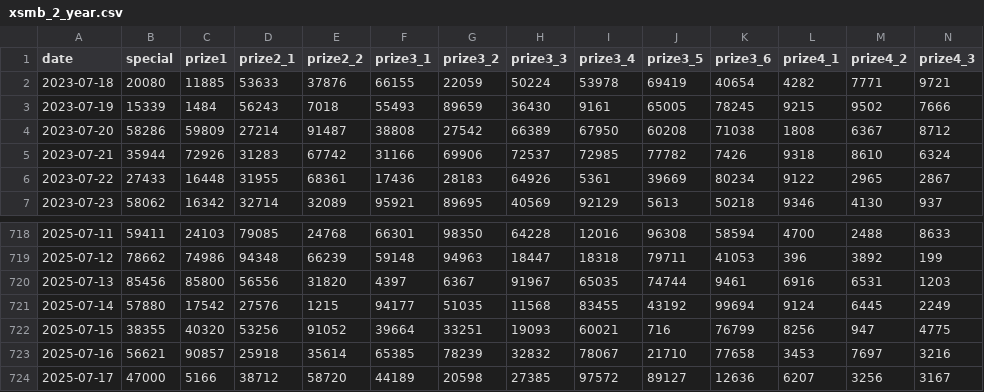
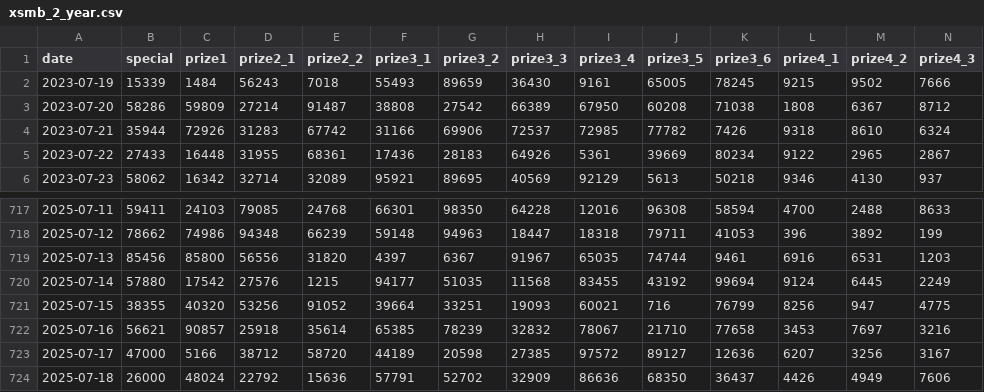
Before and after one commit to thieucong98/vietnam-lottery-xsmb-analysis, a CSV file: results/xsmb_2_year.csv, drawn as a sheet; only a part is shown, gaps mark what is left out; removed rows and columns are numbered as before the commit, all else as after; rows hold the shown columns only; the diff names each change by its address in the sheet, - before the commit and + after, or states it on an @@ line.

```diff
--- a/results/xsmb_2_year.csv
+++ b/results/xsmb_2_year.csv
-row 2: 2023-07-18 | 20080 | 11885 | 53633 | 37876 | 66155 | 22059 | 50224 | 53978 | 69419 | 40654 | 4282 | 7771 | 9721
+row 724: 2025-07-18 | 26000 | 48024 | 22792 | 15636 | 57791 | 52702 | 32909 | 86636 | 68350 | 36437 | 4426 | 4949 | 7606
```
Also changed, not shown: results/xsmb.csv, results/xsmb_1_year.csv, 11 other files.
